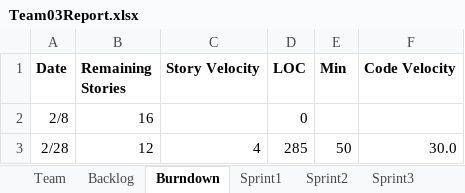
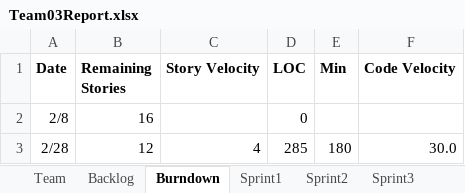
Before and after one commit to zdonato/GEDComReader, an Excel workbook: Team03Report.xlsx, sheet Burndown, drawn as a sheet; values as stored, in another font and other column widths than the file's, no borders; charts and pictures not drawn; the diff names each change by its address in the sheet, - before the commit and + after, or states it on an @@ line.

```diff
--- a/Team03Report.xlsx (sheet Burndown)
+++ b/Team03Report.xlsx (sheet Burndown)
-E3 (Min): 50
+E3 (Min): 180
```
Also changed, not shown: sheet Sprint2, sheet Sprint1, charts or pictures, 1 other file.
